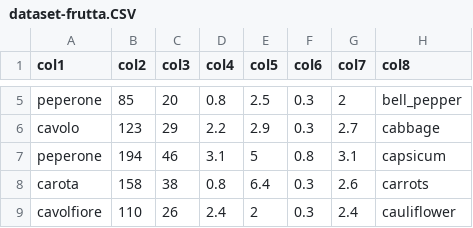
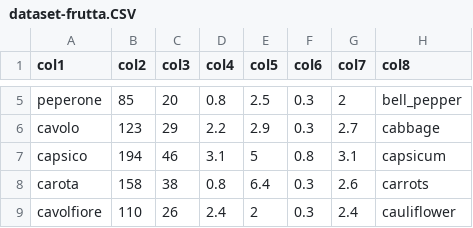
Before and after one commit to richis02/FruttaVerdura, a CSV file: app/src/main/assets/dataset-frutta.CSV, drawn as a sheet; only a part is shown, gaps mark what is left out.

```diff
--- a/app/src/main/assets/dataset-frutta.CSV
+++ b/app/src/main/assets/dataset-frutta.CSV
@@ -6,3 +6,3 @@ peperone;85;20;0.8;2.5;0.3;2;bell_pepper
 cavolo;123;29;2.2;2.9;0.3;2.7;cabbage
-peperone;194;46;3.1;5;0.8;3.1;capsicum
+capsico;194;46;3.1;5;0.8;3.1;capsicum
 carota;158;38;0.8;6.4;0.3;2.6;carrots
```
Also changed, not shown: 13 other files.
